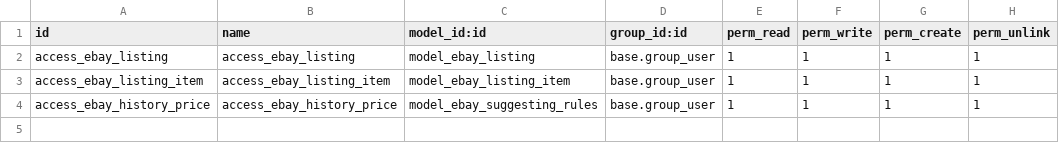
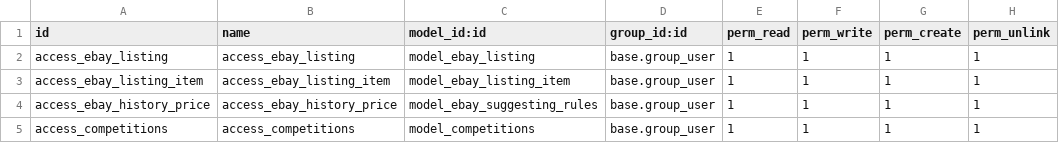
Before and after one commit to dat-nguyen1999/ebay_suggesting_price, a CSV file: security/ir.model.access.csv, drawn as a sheet; the diff names each change by its address in the sheet, - before the commit and + after, or states it on an @@ line.

Commit message:
fix chart, append: chart resize, selection group by, rouding feature

```diff
--- a/security/ir.model.access.csv
+++ b/security/ir.model.access.csv
+row 5: access_competitions | access_competitions | model_competitions | base.group_user | 1 | 1 | 1 | 1
```
Also changed, not shown: 16 other files.
